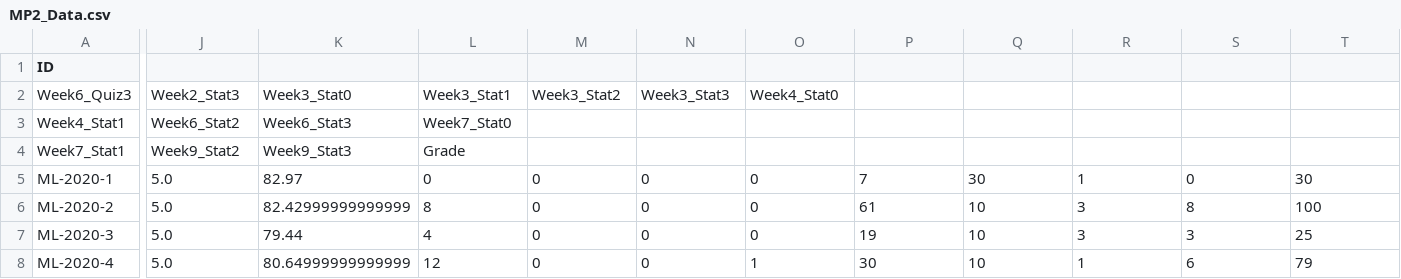
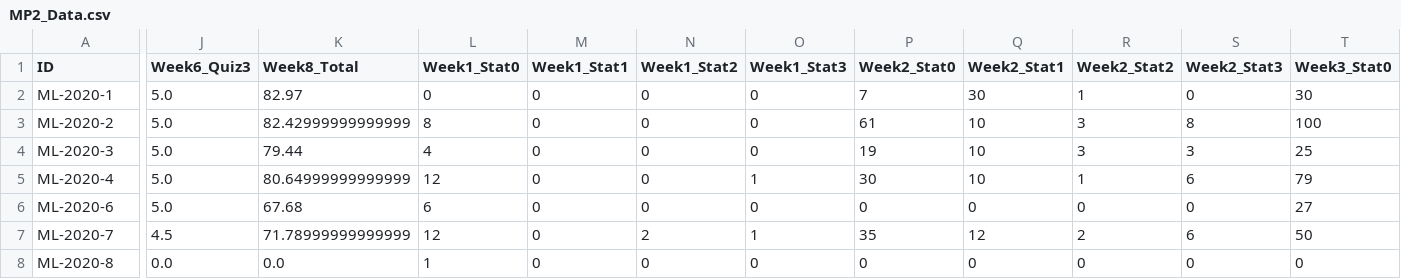
Before and after one commit to seyiberom/data-repository, a CSV file: MP2_Data.csv, drawn as a sheet; only a part is shown, gaps mark what is left out; the shorter side is filled out with more unchanged rows; rows hold the shown columns only; the diff covers the shown part only; the diff names each change by its address in the sheet, - before the commit and + after, or states it on an @@ line.

Commit message:
Add files via upload

```diff
--- a/MP2_Data.csv
+++ b/MP2_Data.csv
-J1: (empty)
+J1: Week6_Quiz3
-K1: (empty)
+K1: Week8_Total
-L1: (empty)
+L1: Week1_Stat0
-M1: (empty)
+M1: Week1_Stat1
-N1: (empty)
+N1: Week1_Stat2
-O1: (empty)
+O1: Week1_Stat3
-P1: (empty)
+P1: Week2_Stat0
-Q1: (empty)
+Q1: Week2_Stat1
-R1: (empty)
+R1: Week2_Stat2
-S1: (empty)
+S1: Week2_Stat3
-T1: (empty)
+T1: Week3_Stat0
-row 2: Week6_Quiz3 | Week2_Stat3 | Week3_Stat0 | Week3_Stat1 | Week3_Stat2 | Week3_Stat3 | Week4_Stat0
-row 3: Week4_Stat1 | Week6_Stat2 | Week6_Stat3 | Week7_Stat0
-row 4: Week7_Stat1 | Week9_Stat2 | Week9_Stat3 | Grade
```
Also changed, not shown: 28 edited cells elsewhere in this file.
